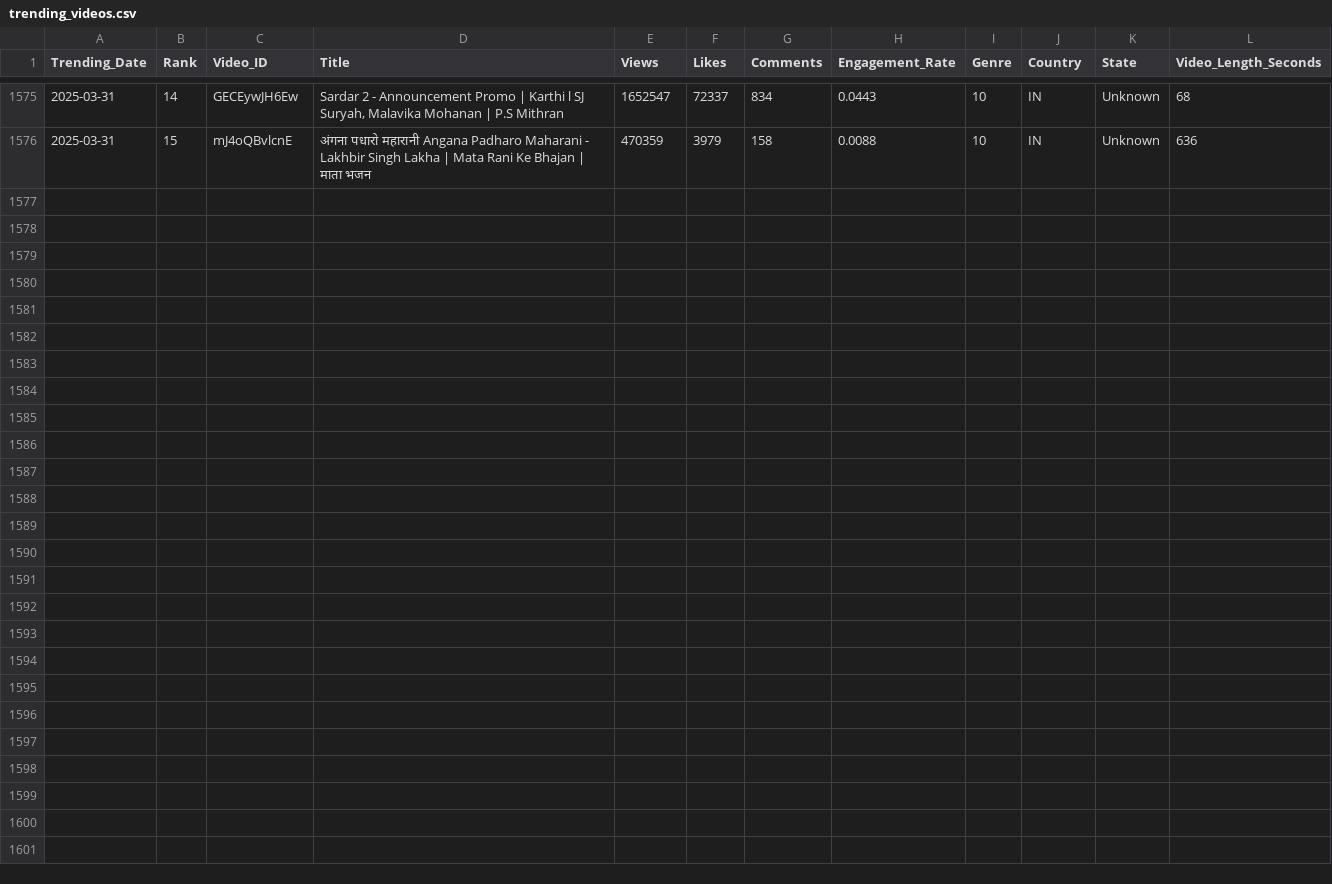
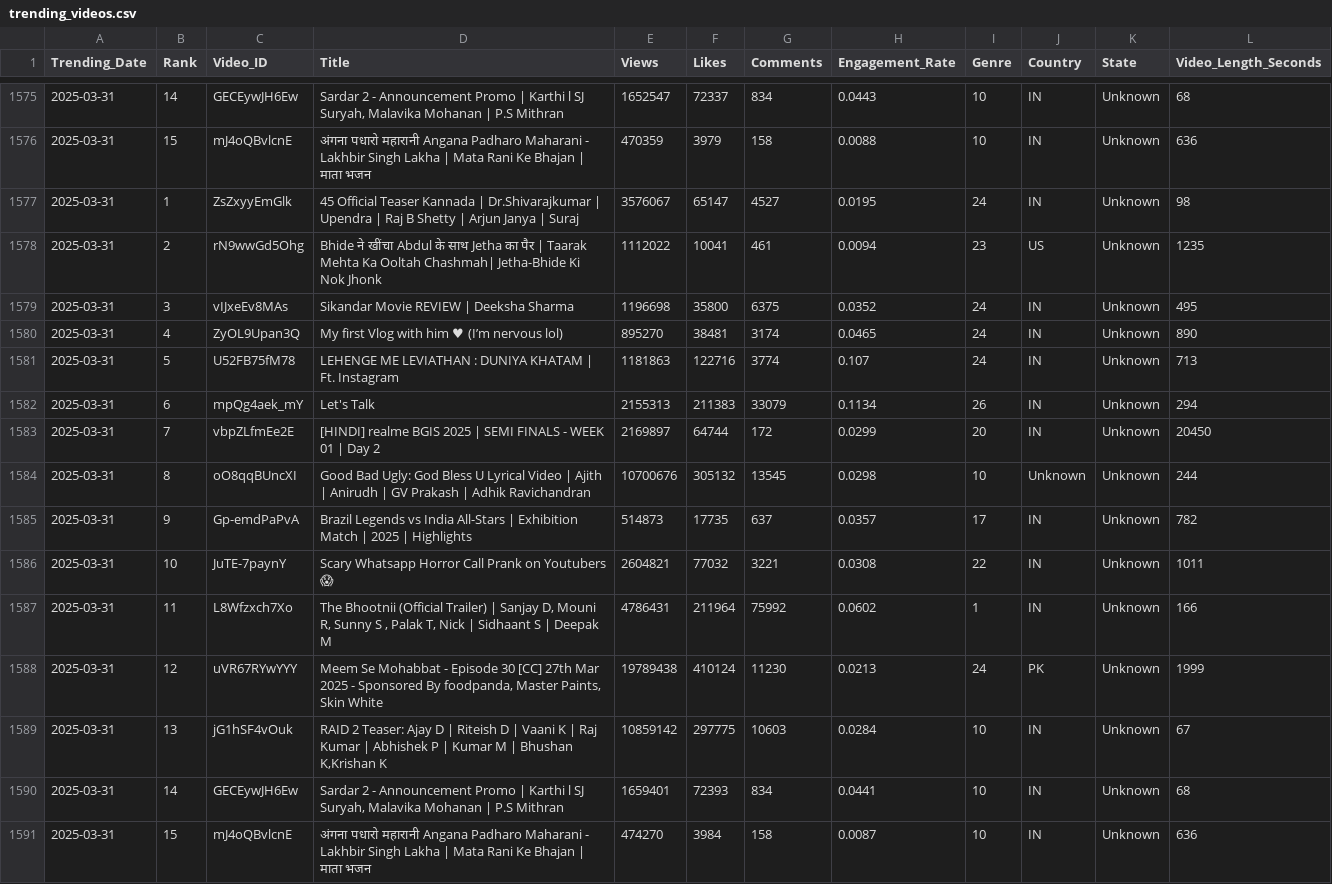
Before and after one commit to Sugesh-Raj/youtube-trend-analysis, a CSV file: trending_videos.csv, drawn as a sheet; only a part is shown, gaps mark what is left out; the diff names each change by its address in the sheet, - before the commit and + after, or states it on an @@ line.

```diff
--- a/trending_videos.csv
+++ b/trending_videos.csv
+row 1577: 2025-03-31 | 1 | ZsZxyyEmGlk | 45 Official Teaser Kannada | Dr.Shivarajkumar | Upendra | Raj B Shetty | Arjun Janya | Suraj | 3576067 | 65147 | 4527 | 0.0195 | 24 | IN | Unknown | 98
+row 1578: 2025-03-31 | 2 | rN9wwGd5Ohg | Bhide ने खींचा Abdul के साथ Jetha का पैर | Taarak Mehta Ka Ooltah Chashmah| Jetha-Bhide Ki Nok Jhonk | 1112022 | 10041 | 461 | 0.0094 | 23 | US | Unknown | 1235
+row 1579: 2025-03-31 | 3 | vIJxeEv8MAs | Sikandar Movie REVIEW | Deeksha Sharma | 1196698 | 35800 | 6375 | 0.0352 | 24 | IN | Unknown | 495
+row 1580: 2025-03-31 | 4 | ZyOL9Upan3Q | My first Vlog with him ♥ (I’m nervous lol) | 895270 | 38481 | 3174 | 0.0465 | 24 | IN | Unknown | 890
+row 1581: 2025-03-31 | 5 | U52FB75fM78 | LEHENGE ME LEVIATHAN : DUNIYA KHATAM | Ft. Instagram | 1181863 | 122716 | 3774 | 0.107 | 24 | IN | Unknown | 713
+row 1582: 2025-03-31 | 6 | mpQg4aek_mY | Let's Talk | 2155313 | 211383 | 33079 | 0.1134 | 26 | IN | Unknown | 294
+row 1583: 2025-03-31 | 7 | vbpZLfmEe2E | [HINDI] realme BGIS 2025 | SEMI FINALS - WEEK 01 | Day 2 | 2169897 | 64744 | 172 | 0.0299 | 20 | IN | Unknown | 20450
+row 1584: 2025-03-31 | 8 | oO8qqBUncXI | Good Bad Ugly: God Bless U Lyrical Video | Ajith | Anirudh | GV Prakash | Adhik Ravichandran | 10700676 | 305132 | 13545 | 0.0298 | 10 | Unknown | Unknown | 244
+row 1585: 2025-03-31 | 9 | Gp-emdPaPvA | Brazil Legends vs India All-Stars | Exhibition Match | 2025 | Highlights | 514873 | 17735 | 637 | 0.0357 | 17 | IN | Unknown | 782
+row 1586: 2025-03-31 | 10 | JuTE-7paynY | Scary Whatsapp Horror Call Prank on Youtubers 😱 | 2604821 | 77032 | 3221 | 0.0308 | 22 | IN | Unknown | 1011
+row 1587: 2025-03-31 | 11 | L8Wfzxch7Xo | The Bhootnii (Official Trailer) | Sanjay D, Mouni R, Sunny S , Palak T, Nick | Sidhaant S | Deepak M | 4786431 | 211964 | 75992 | 0.0602 | 1 | IN | Unknown | 166
+row 1588: 2025-03-31 | 12 | uVR67RYwYYY | Meem Se Mohabbat - Episode 30 [CC] 27th Mar 2025 - Sponsored By foodpanda, Master Paints, Skin White | 19789438 | 410124 | 11230 | 0.0213 | 24 | PK | Unknown | 1999
+row 1589: 2025-03-31 | 13 | jG1hSF4vOuk | RAID 2 Teaser: Ajay D | Riteish D | Vaani K | Raj Kumar | Abhishek P | Kumar M | Bhushan K,Krishan K | 10859142 | 297775 | 10603 | 0.0284 | 10 | IN | Unknown | 67
+row 1590: 2025-03-31 | 14 | GECEywJH6Ew | Sardar 2 - Announcement Promo | Karthi l SJ Suryah, Malavika Mohanan | P.S Mithran | 1659401 | 72393 | 834 | 0.0441 | 10 | IN | Unknown | 68
+row 1591: 2025-03-31 | 15 | mJ4oQBvlcnE | अंगना पधारो महारानी Angana Padharo Maharani - Lakhbir Singh Lakha | Mata Rani Ke Bhajan | माता भजन | 474270 | 3984 | 158 | 0.0087 | 10 | IN | Unknown | 636
```
